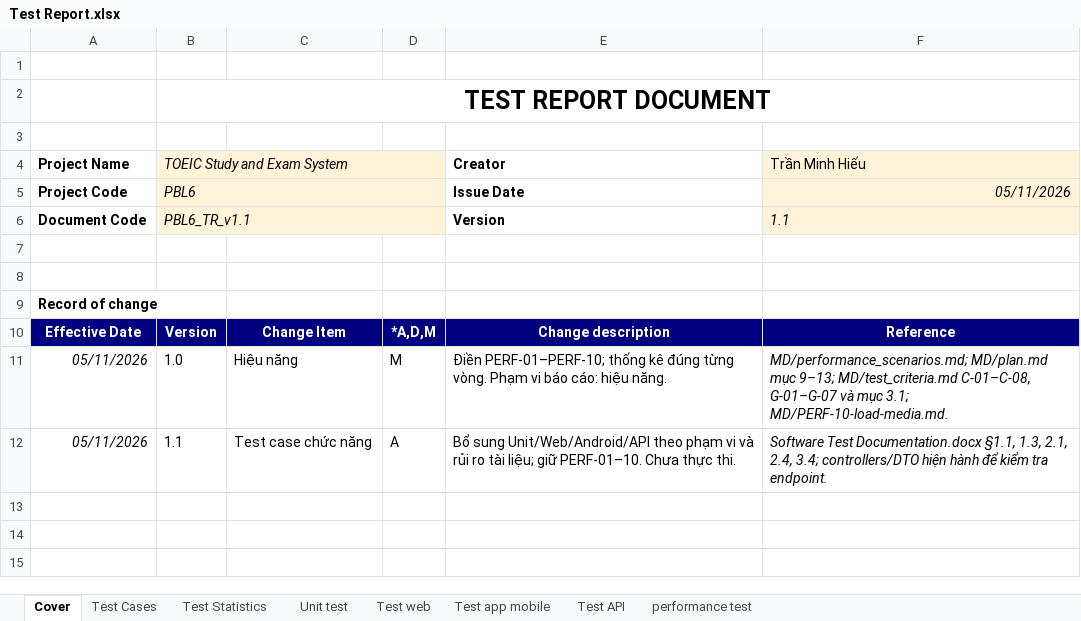
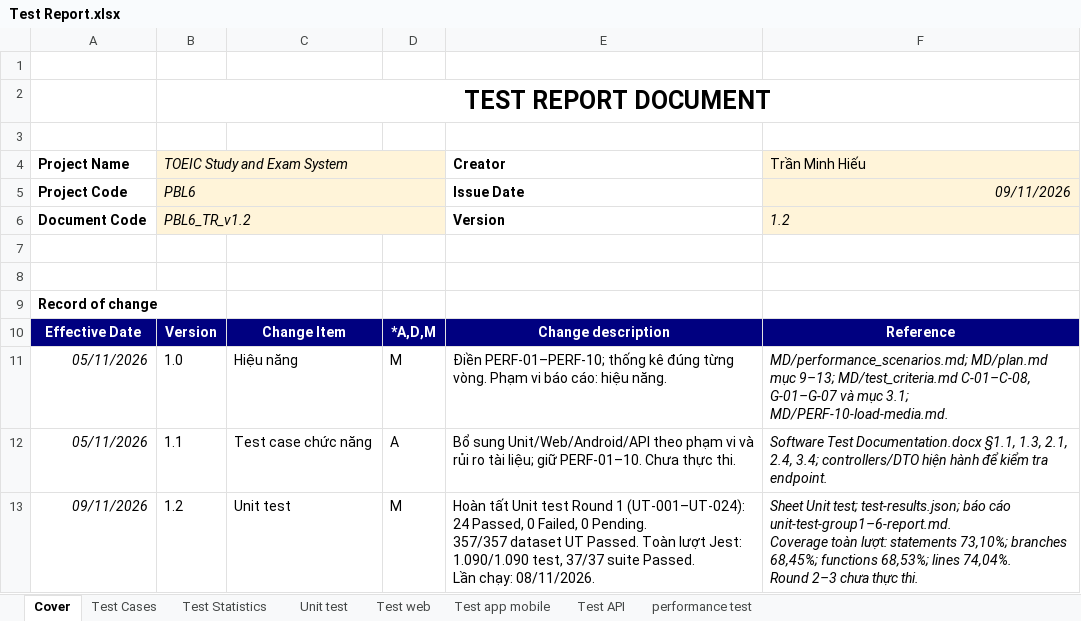
Before and after one commit to Crystria/TOEIC_Study_and_Exam_System_PBL, an Excel workbook: docs/Test Report.xlsx, sheet Cover, drawn as a sheet; values as stored, in another font and other column widths than the file's, no borders; ↵ is a line break in a cell; the diff names each change by its address in the sheet, - before the commit and + after, or states it on an @@ line.

```diff
--- a/docs/Test Report.xlsx (sheet Cover)
+++ b/docs/Test Report.xlsx (sheet Cover)
-F5 (Trần Minh Hiếu): 05/11/2026
+F5 (Trần Minh Hiếu): 09/11/2026
-B6 (TOEIC Study and Exam System): PBL6_TR_v1.1
+B6 (TOEIC Study and Exam System): PBL6_TR_v1.2
-F6 (Trần Minh Hiếu): 1.1
+F6 (Trần Minh Hiếu): 1.2
+row 13: 09/11/2026 | 1.2 | Unit test | M | Hoàn tất Unit test Round 1 (UT-001–UT-024): 24 Passed, 0 Failed, 0 Pending. ↵ 357/357 dataset UT Passed. Toàn lượt Jest: 1.090/1.090 test, 37/37 suite Passed. ↵ Lần chạy: 08/11/2026. | Sheet Unit test; test-results.json; báo cáo unit-test-group1–6-report.md. ↵ Coverage toàn lượt: statements 73,10%; branches 68,45%; functions 68,53%; lines 74,04%. ↵ Round 2–3 chưa thực thi.
```
Also changed, not shown: sheet Unit test, sheet Test Statistics, docs/SWT301-FINAL-PE-template.xlsx, 22 other files.
